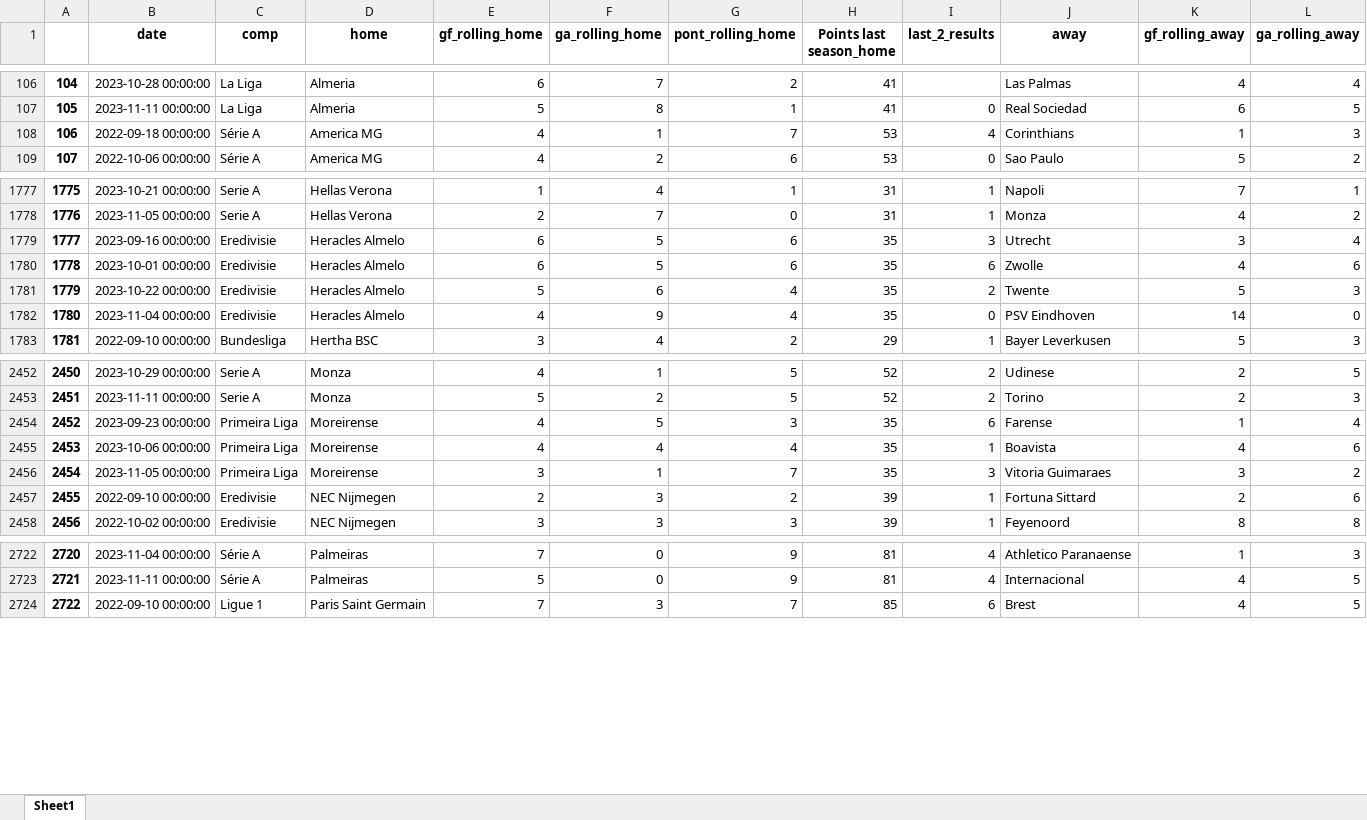
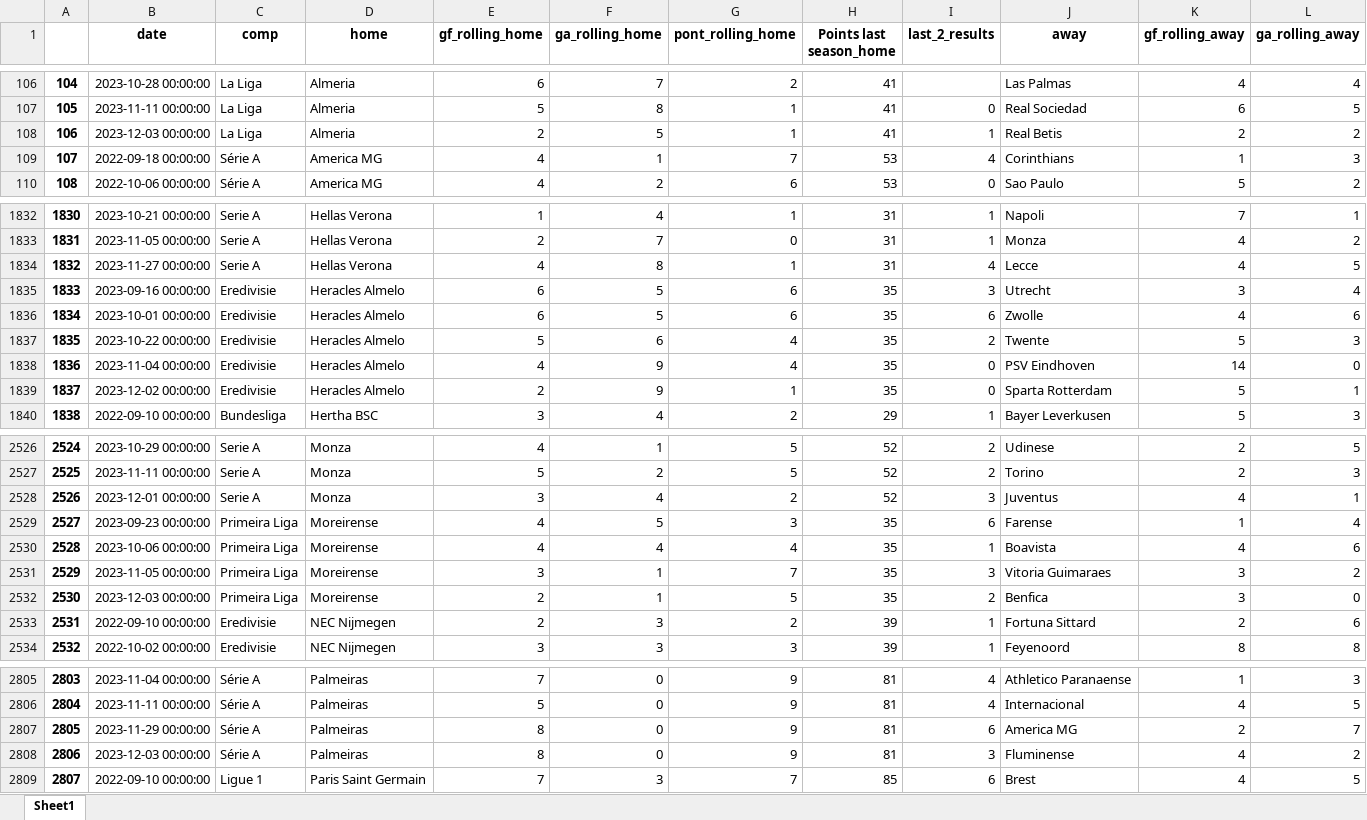
Before and after one commit to alanhassan/soccerprediction, an Excel workbook: df_rolling.xlsx, sheet Sheet1, drawn as a sheet; only a part is shown, gaps mark what is left out; values as stored, in another font and other column widths than the file's, no borders; addresses are those after the commit; rows hold the shown columns only; the diff covers the shown part only; the diff names each change by its address in the sheet, - before the commit and + after, or states it on an @@ line.

```diff
--- a/df_rolling.xlsx (sheet Sheet1)
+++ b/df_rolling.xlsx (sheet Sheet1)
+row 108: 106 | 2023-12-03 00:00:00 | La Liga | Almeria | 2 | 5 | 1 | 41 | 1 | Real Betis | 2 | 2
@@ column A renumbered from row 109 down @@
+row 1834: 1832 | 2023-11-27 00:00:00 | Serie A | Hellas Verona | 4 | 8 | 1 | 31 | 4 | Lecce | 4 | 5
+row 1839: 1837 | 2023-12-02 00:00:00 | Eredivisie | Heracles Almelo | 2 | 9 | 1 | 35 | 0 | Sparta Rotterdam | 5 | 1
+row 2528: 2526 | 2023-12-01 00:00:00 | Serie A | Monza | 3 | 4 | 2 | 52 | 3 | Juventus | 4 | 1
+row 2532: 2530 | 2023-12-03 00:00:00 | Primeira Liga | Moreirense | 2 | 1 | 5 | 35 | 2 | Benfica | 3 | 0
+row 2807: 2805 | 2023-11-29 00:00:00 | Série A | Palmeiras | 8 | 0 | 9 | 81 | 6 | America MG | 2 | 7
+row 2808: 2806 | 2023-12-03 00:00:00 | Série A | Palmeiras | 8 | 0 | 9 | 81 | 3 | Fluminense | 4 | 2
```
Also changed, not shown: 99 added rows elsewhere in this sheet, 1 other file.
